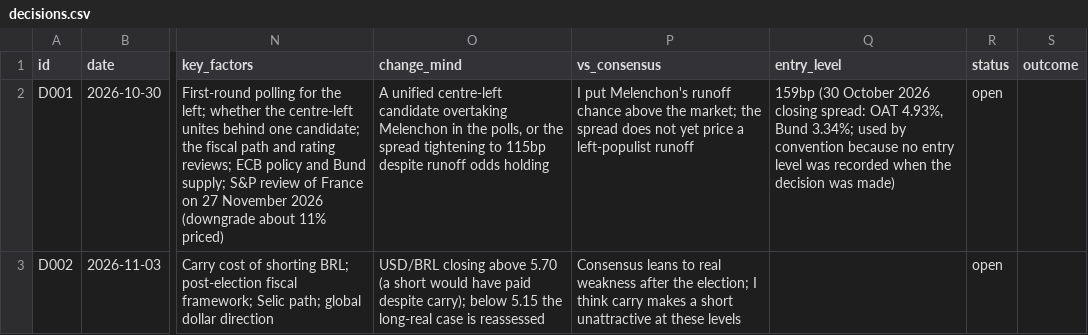
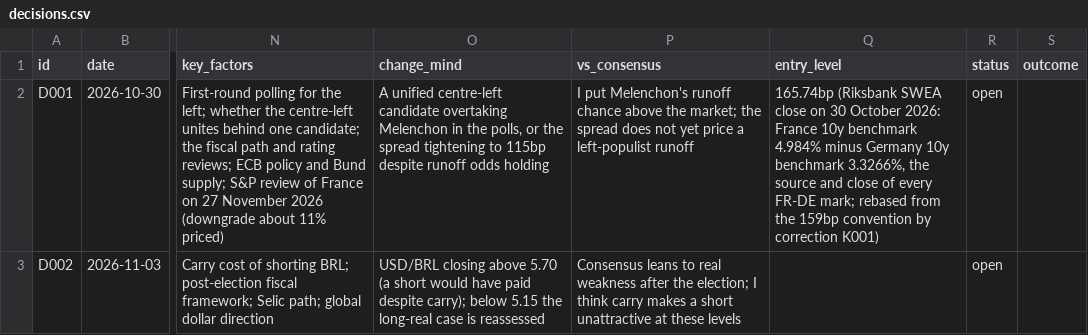
Before and after one commit to EthanC100/em-macro, a CSV file: data/ledger/decisions.csv, drawn as a sheet; only a part is shown, gaps mark what is left out; the diff names each change by its address in the sheet, - before the commit and + after, or states it on an @@ line.

```diff
--- a/data/ledger/decisions.csv
+++ b/data/ledger/decisions.csv
-Q2 (entry_level): 159bp (30 October 2026 closing spread: OAT 4.93%, Bund 3.34%; used by convention because no entry level was recorded when the decision was made)
+Q2 (entry_level): 165.74bp (Riksbank SWEA close on 30 October 2026: France 10y benchmark 4.984% minus Germany 10y benchmark 3.3266%, the source and close of every FR-DE mark; rebased from the 159bp convention by correction K001)
```
Also changed, not shown: 9 other files.
